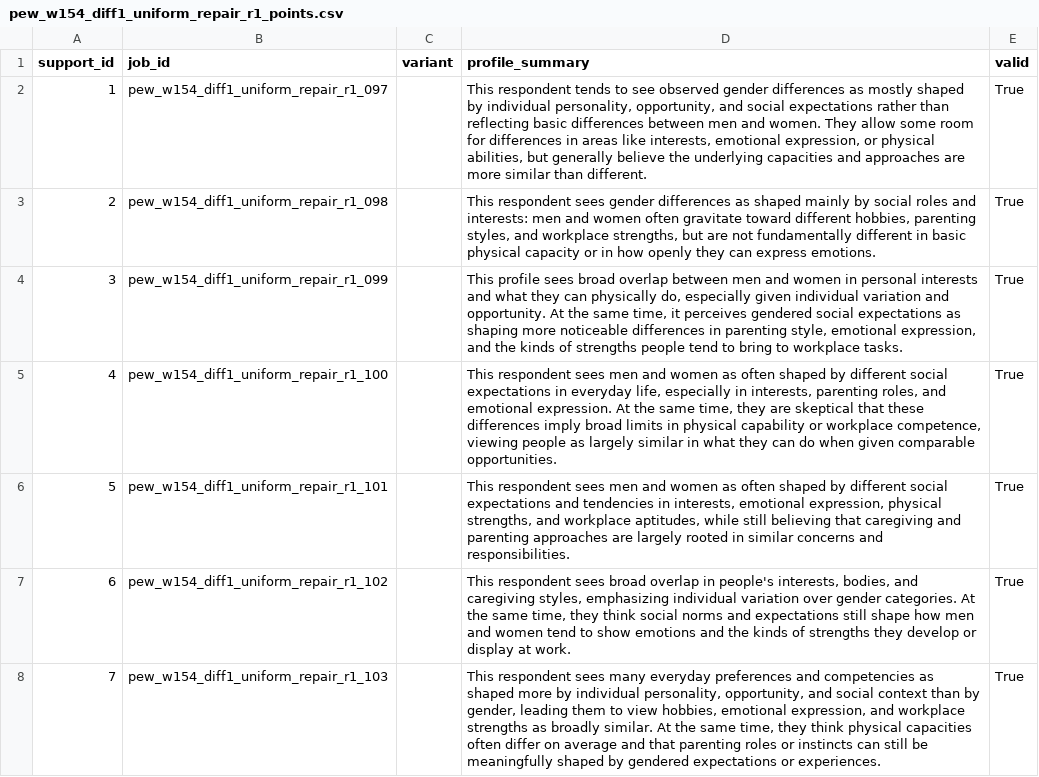
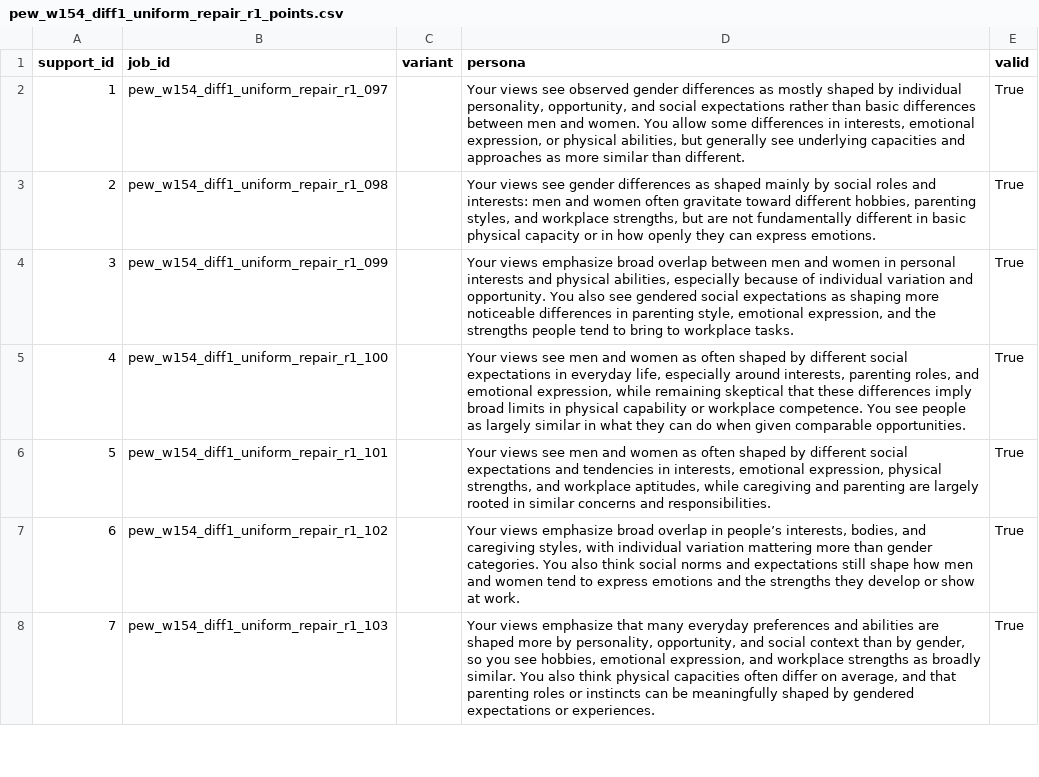
Before and after one commit to expectedparrot/umriss, a CSV file: examples/pew_w154/run/uniform_repair_r1/bank/pew_w154_diff1_uniform_repair_r1_points.csv, drawn as a sheet; only a part is shown; the diff covers the shown part only.

```diff
--- a/examples/pew_w154/run/uniform_repair_r1/bank/pew_w154_diff1_uniform_repair_r1_points.csv
+++ b/examples/pew_w154/run/uniform_repair_r1/bank/pew_w154_diff1_uniform_repair_r1_points.csv
@@ -1,8 +1,8 @@
-support_id,job_id,variant,profile_summary,valid
-1,pew_w154_diff1_uniform_repair_r1_097,,"This respondent tends to see observed gender differences as mostly shaped by individual personality, opportunity, and social expectations rather than reflecting basic differences between men and women. They allow some room for differences in areas like interests, emotional expression, or physical abilities, but generally believe the underlying capacities and approaches are more similar than different.",True
-2,pew_w154_diff1_uniform_repair_r1_098,,"This respondent sees gender differences as shaped mainly by social roles and interests: men and women often gravitate toward different hobbies, parenting styles, and workplace strengths, but are not fundamentally different in basic physical capacity or in how openly they can express emotions.",True
-3,pew_w154_diff1_uniform_repair_r1_099,,"This profile sees broad overlap between men and women in personal interests and what they can physically do, especially given individual variation and opportunity. At the same time, it perceives gendered social expectations as shaping more noticeable differences in parenting style, emotional expression, and the kinds of strengths people tend to bring to workplace tasks.",True
-4,pew_w154_diff1_uniform_repair_r1_100,,"This respondent sees men and women as often shaped by different social expectations in everyday life, especially in interests, parenting roles, and emotional expression. At the same time, they are skeptical that these differences imply broad limits in physical capability or workplace competence, viewing people as largely similar in what they can do when given comparable opportunities.",True
-5,pew_w154_diff1_uniform_repair_r1_101,,"This respondent sees men and women as often shaped by different social expectations and tendencies in interests, emotional expression, physical strengths, and workplace aptitudes, while still believing that caregiving and parenting approaches are largely rooted in similar concerns and responsibilities.",True
-6,pew_w154_diff1_uniform_repair_r1_102,,"This respondent sees broad overlap in people's interests, bodies, and caregiving styles, emphasizing individual variation over gender categories. At the same time, they think social norms and expectations still shape how men and women tend to show emotions and the kinds of strengths they develop or display at work.",True
-7,pew_w154_diff1_uniform_repair_r1_103,,"This respondent sees many everyday preferences and competencies as shaped more by individual personality, opportunity, and social context than by gender, leading them to view hobbies, emotional expression, and workplace strengths as broadly similar. At the same time, they think physical capacities often differ on average and that parenting roles or instincts can still be meaningfully shaped by gendered expectations or experiences.",True
+support_id,job_id,variant,persona,valid
+1,pew_w154_diff1_uniform_repair_r1_097,,"Your views see observed gender differences as mostly shaped by individual personality, opportunity, and social expectations rather than basic differences between men and women. You allow some differences in interests, emotional expression, or physical abilities, but generally see underlying capacities and approaches as more similar than different.",True
+2,pew_w154_diff1_uniform_repair_r1_098,,"Your views see gender differences as shaped mainly by social roles and interests: men and women often gravitate toward different hobbies, parenting styles, and workplace strengths, but are not fundamentally different in basic physical capacity or in how openly they can express emotions.",True
+3,pew_w154_diff1_uniform_repair_r1_099,,"Your views emphasize broad overlap between men and women in personal interests and physical abilities, especially because of individual variation and opportunity. You also see gendered social expectations as shaping more noticeable differences in parenting style, emotional expression, and the strengths people tend to bring to workplace tasks.",True
+4,pew_w154_diff1_uniform_repair_r1_100,,"Your views see men and women as often shaped by different social expectations in everyday life, especially around interests, parenting roles, and emotional expression, while remaining skeptical that these differences imply broad limits in physical capability or workplace competence. You see people as largely similar in what they can do when given comparable opportunities.",True
+5,pew_w154_diff1_uniform_repair_r1_101,,"Your views see men and women as often shaped by different social expectations and tendencies in interests, emotional expression, physical strengths, and workplace aptitudes, while caregiving and parenting are largely rooted in similar concerns and responsibilities.",True
+6,pew_w154_diff1_uniform_repair_r1_102,,"Your views emphasize broad overlap in people’s interests, bodies, and caregiving styles, with individual variation mattering more than gender categories. You also think social norms and expectations still shape how men and women tend to express emotions and the strengths they develop or show at work.",True
+7,pew_w154_diff1_uniform_repair_r1_103,,"Your views emphasize that many everyday preferences and abilities are shaped more by personality, opportunity, and social context than by gender, so you see hobbies, emotional expression, and workplace strengths as broadly similar. You also think physical capacities often differ on average, and that parenting roles or instincts can be meaningfully shaped by gendered expectations or experiences.",True
```
Also changed, not shown: 57 edited cells elsewhere in this file, examples/pew_w154/run/full_fit/pew_w154_full_fit.agents_weights.csv, examples/pew_w154/run/uniform_n96/bank/pew_w154_diff1_uniform_n96_points.csv, 19 other files.
